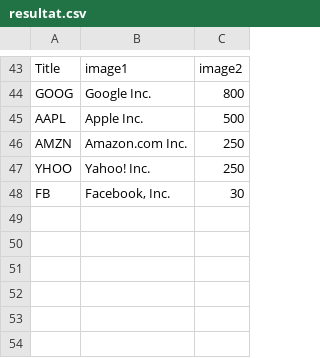
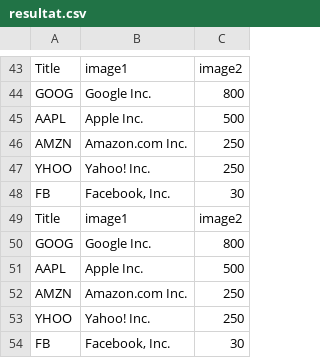
Before and after one commit to firaskaabi/siren_v3, a CSV file: resultat.csv, drawn as a sheet; only a part is shown, gaps mark what is left out; the diff names each change by its address in the sheet, - before the commit and + after, or states it on an @@ line.

```diff
--- a/resultat.csv
+++ b/resultat.csv
+row 49: Title | image1 | image2
+row 50: GOOG | Google Inc. | 800
+row 51: AAPL | Apple Inc. | 500
+row 52: AMZN | Amazon.com Inc. | 250
+row 53: YHOO | Yahoo! Inc. | 250
+row 54: FB | Facebook, Inc. | 30
```
Also changed, not shown: 2 other files.
